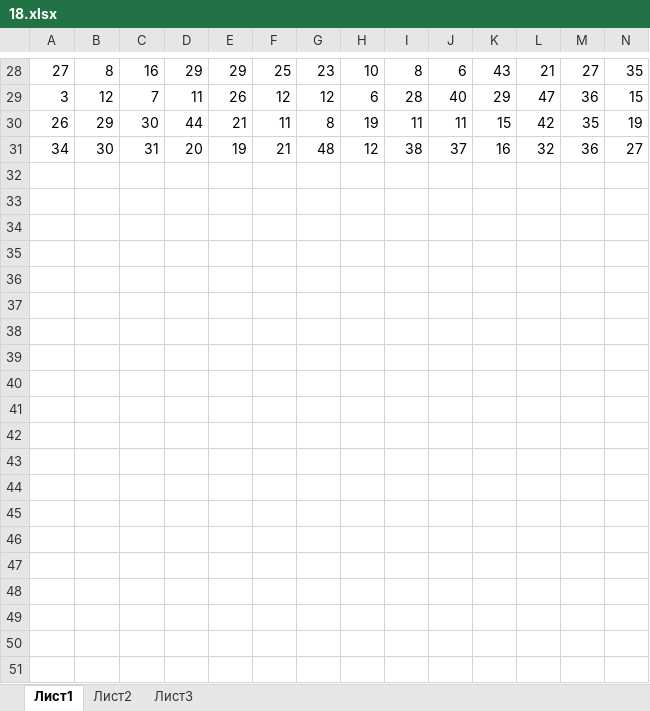
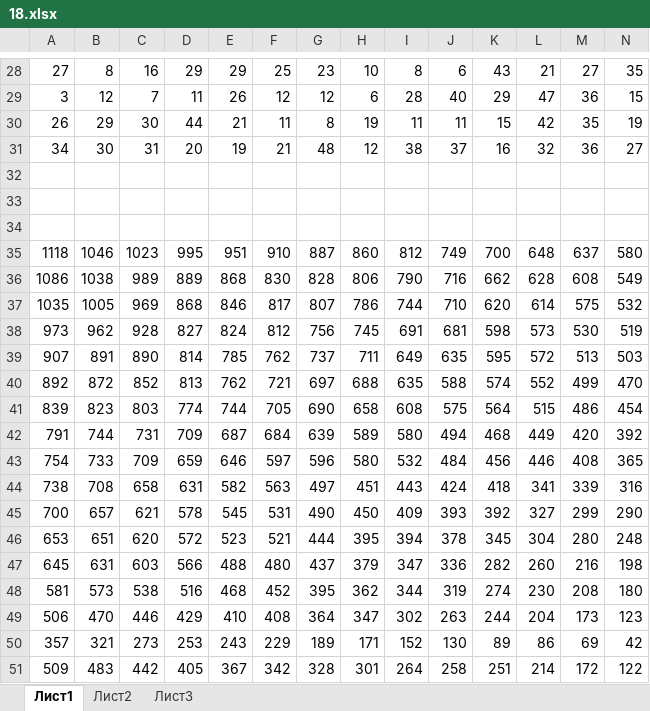
Before and after one commit to Miclell/PrepareForEGE_MishaPolykovsky, an Excel workbook: Others_Solutions/Решения из книги Евич/Вариант 5/Задание 18/18.xlsx, sheet Лист1, drawn as a sheet; only a part is shown, gaps mark what is left out; values as stored, in another font and other column widths than the file's, no borders; rows hold the shown columns only; the diff covers the shown part only; the diff names each change by its address in the sheet, - before the commit and + after, or states it on an @@ line.

```diff
--- a/Others_Solutions/Решения из книги Евич/Вариант 5/Задание 18/18.xlsx (sheet Лист1)
+++ b/Others_Solutions/Решения из книги Евич/Вариант 5/Задание 18/18.xlsx (sheet Лист1)
+row 32: (empty)
+row 33: (empty)
+row 34: (empty)
+row 35: 1118 | 1046 | 1023 | 995 | 951 | 910 | 887 | 860 | 812 | 749 | 700 | 648 | 637 | 580
+row 36: 1086 | 1038 | 989 | 889 | 868 | 830 | 828 | 806 | 790 | 716 | 662 | 628 | 608 | 549
+row 37: 1035 | 1005 | 969 | 868 | 846 | 817 | 807 | 786 | 744 | 710 | 620 | 614 | 575 | 532
+row 38: 973 | 962 | 928 | 827 | 824 | 812 | 756 | 745 | 691 | 681 | 598 | 573 | 530 | 519
+row 39: 907 | 891 | 890 | 814 | 785 | 762 | 737 | 711 | 649 | 635 | 595 | 572 | 513 | 503
+row 40: 892 | 872 | 852 | 813 | 762 | 721 | 697 | 688 | 635 | 588 | 574 | 552 | 499 | 470
+row 41: 839 | 823 | 803 | 774 | 744 | 705 | 690 | 658 | 608 | 575 | 564 | 515 | 486 | 454
+row 42: 791 | 744 | 731 | 709 | 687 | 684 | 639 | 589 | 580 | 494 | 468 | 449 | 420 | 392
+row 43: 754 | 733 | 709 | 659 | 646 | 597 | 596 | 580 | 532 | 484 | 456 | 446 | 408 | 365
+row 44: 738 | 708 | 658 | 631 | 582 | 563 | 497 | 451 | 443 | 424 | 418 | 341 | 339 | 316
+row 45: 700 | 657 | 621 | 578 | 545 | 531 | 490 | 450 | 409 | 393 | 392 | 327 | 299 | 290
+row 46: 653 | 651 | 620 | 572 | 523 | 521 | 444 | 395 | 394 | 378 | 345 | 304 | 280 | 248
+row 47: 645 | 631 | 603 | 566 | 488 | 480 | 437 | 379 | 347 | 336 | 282 | 260 | 216 | 198
+row 48: 581 | 573 | 538 | 516 | 468 | 452 | 395 | 362 | 344 | 319 | 274 | 230 | 208 | 180
+row 49: 506 | 470 | 446 | 429 | 410 | 408 | 364 | 347 | 302 | 263 | 244 | 204 | 173 | 123
+row 50: 357 | 321 | 273 | 253 | 243 | 229 | 189 | 171 | 152 | 130 | 89 | 86 | 69 | 42
+row 51: 509 | 483 | 442 | 405 | 367 | 342 | 328 | 301 | 264 | 258 | 251 | 214 | 172 | 122
```
Also changed, not shown: 14 added rows elsewhere in this sheet, Others_Solutions/Решения из книги Евич/Вариант 5/Задание 9/9.xlsx, 17 other files.
